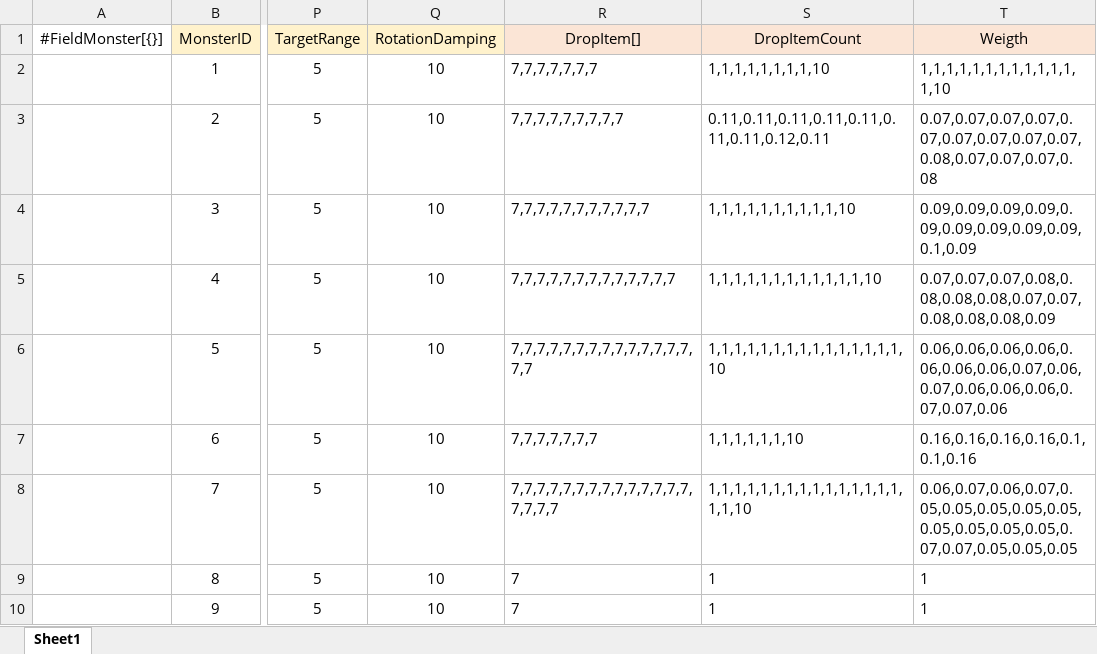
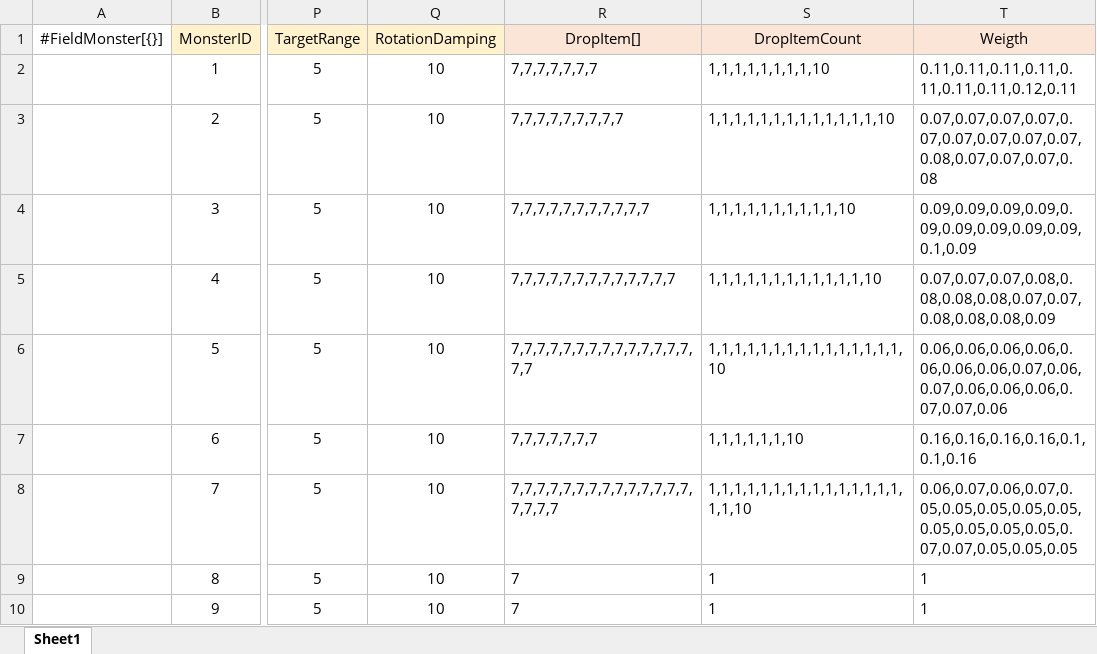
Before and after one commit to gunwonpark/Secret-of-Night, an Excel workbook: excel2json-master/FieldMonster_Data.xlsx, sheet Sheet1, drawn as a sheet; only a part is shown, gaps mark what is left out; values as stored, in another font and other column widths than the file's, no borders; the diff names each change by its address in the sheet, - before the commit and + after, or states it on an @@ line.

```diff
--- a/excel2json-master/FieldMonster_Data.xlsx (sheet Sheet1)
+++ b/excel2json-master/FieldMonster_Data.xlsx (sheet Sheet1)
-T2 (Weigth): 1,1,1,1,1,1,1,1,1,1,1,1,1,10
+T2 (Weigth): 0.11,0.11,0.11,0.11,0.11,0.11,0.11,0.12,0.11
-S3 (DropItemCount): 0.11,0.11,0.11,0.11,0.11,0.11,0.11,0.12,0.11
+S3 (DropItemCount): 1,1,1,1,1,1,1,1,1,1,1,1,1,10
```
Also changed, not shown: excel2json-master/FieldMonsterSpwan_Data.xlsx.
